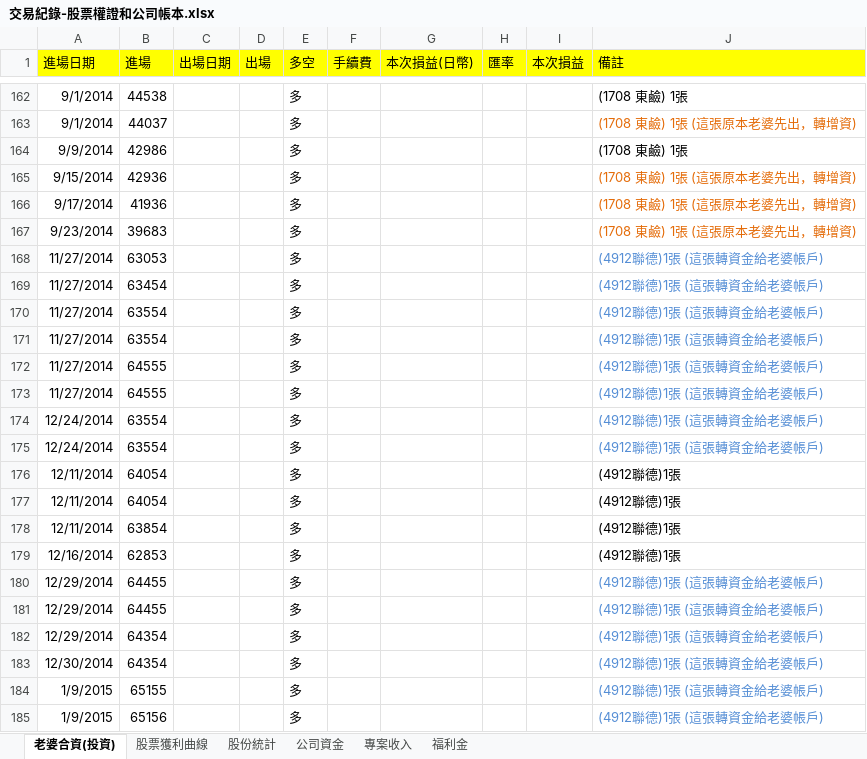
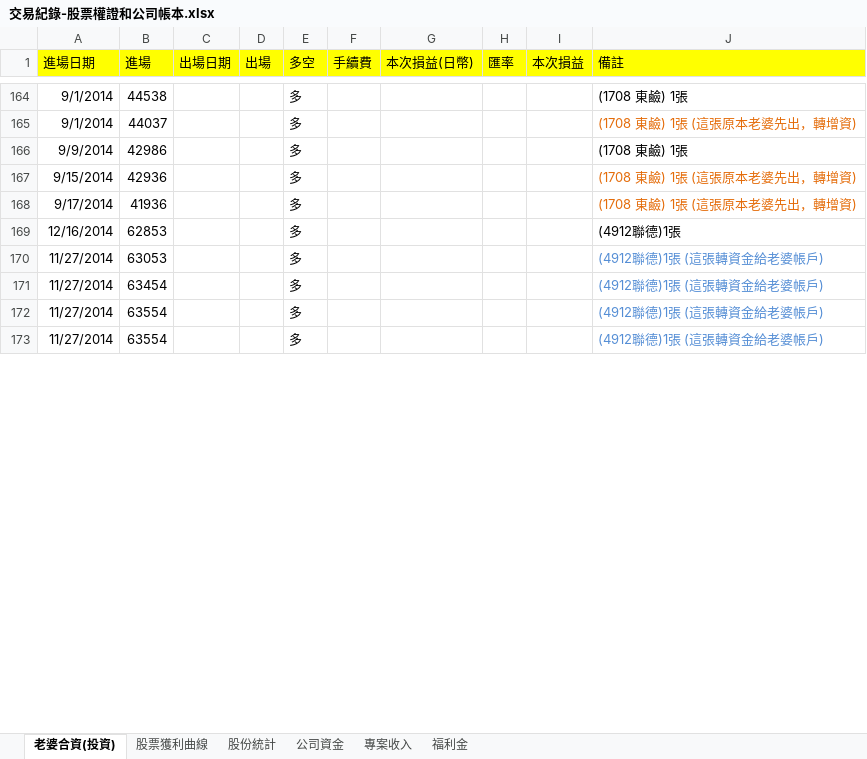
Before and after one commit to dada2cindy/tradeuse-dada2cindy, an Excel workbook: 交易紀錄/交易紀錄-股票權證和公司帳本.xlsx, sheet 老婆合資(投資), drawn as a sheet; only a part is shown, gaps mark what is left out; values as stored, in another font and other column widths than the file's, no borders; removed rows and columns are numbered as before the commit, all else as after; the diff covers the shown part only; the diff names each change by its address in the sheet, - before the commit and + after, or states it on an @@ line.

```diff
--- a/交易紀錄/交易紀錄-股票權證和公司帳本.xlsx (sheet 老婆合資(投資))
+++ b/交易紀錄/交易紀錄-股票權證和公司帳本.xlsx (sheet 老婆合資(投資))
-row 167: 9/23/2014 | 39683 |  |  | 多 |  |  |  |  | (1708 東鹼) 1張 (這張原本老婆先出，轉增資)
@@ row 179 moved to row 169: 12/16/2014 @@
-row 172: 11/27/2014 | 64555 |  |  | 多 |  |  |  |  | (4912聯德)1張 (這張轉資金給老婆帳戶)
-row 173: 11/27/2014 | 64555 |  |  | 多 |  |  |  |  | (4912聯德)1張 (這張轉資金給老婆帳戶)
-row 174: 12/24/2014 | 63554 |  |  | 多 |  |  |  |  | (4912聯德)1張 (這張轉資金給老婆帳戶)
-row 175: 12/24/2014 | 63554 |  |  | 多 |  |  |  |  | (4912聯德)1張 (這張轉資金給老婆帳戶)
-row 176: 12/11/2014 | 64054 |  |  | 多 |  |  |  |  | (4912聯德)1張
-row 177: 12/11/2014 | 64054 |  |  | 多 |  |  |  |  | (4912聯德)1張
-row 178: 12/11/2014 | 63854 |  |  | 多 |  |  |  |  | (4912聯德)1張
-row 180: 12/29/2014 | 64455 |  |  | 多 |  |  |  |  | (4912聯德)1張 (這張轉資金給老婆帳戶)
-row 181: 12/29/2014 | 64455 |  |  | 多 |  |  |  |  | (4912聯德)1張 (這張轉資金給老婆帳戶)
-row 182: 12/29/2014 | 64354 |  |  | 多 |  |  |  |  | (4912聯德)1張 (這張轉資金給老婆帳戶)
-row 183: 12/30/2014 | 64354 |  |  | 多 |  |  |  |  | (4912聯德)1張 (這張轉資金給老婆帳戶)
-row 184: 1/9/2015 | 65155 |  |  | 多 |  |  |  |  | (4912聯德)1張 (這張轉資金給老婆帳戶)
-row 185: 1/9/2015 | 65156 |  |  | 多 |  |  |  |  | (4912聯德)1張 (這張轉資金給老婆帳戶)
```
Also changed, not shown: 3 added rows and 15 removed rows elsewhere in this sheet, sheet 股票獲利曲線, charts or pictures.
